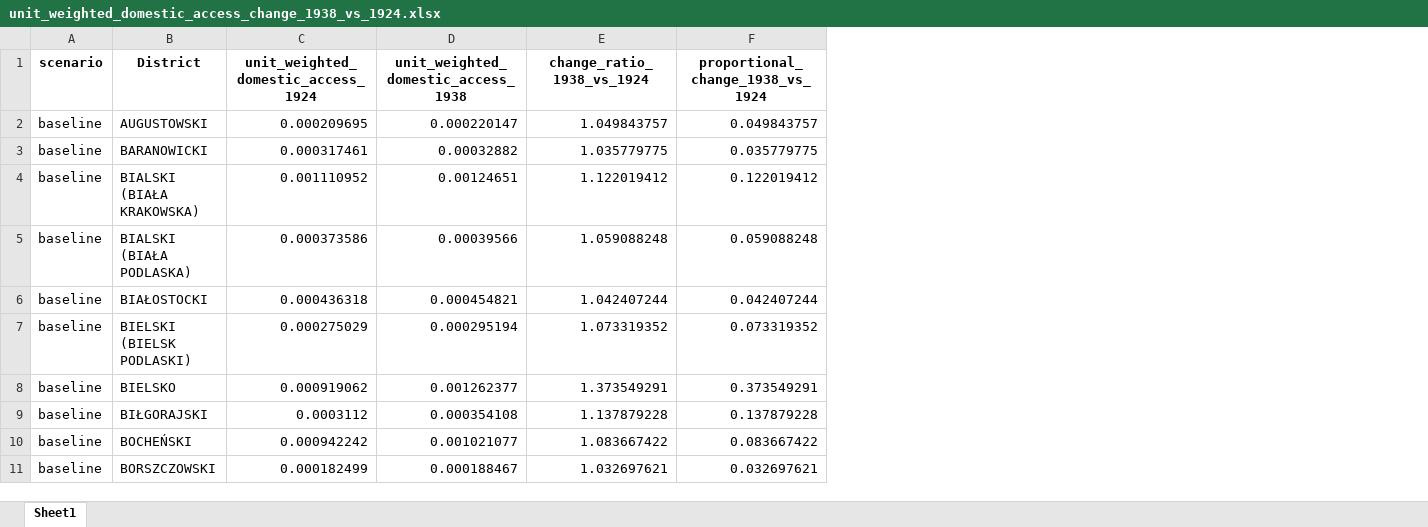
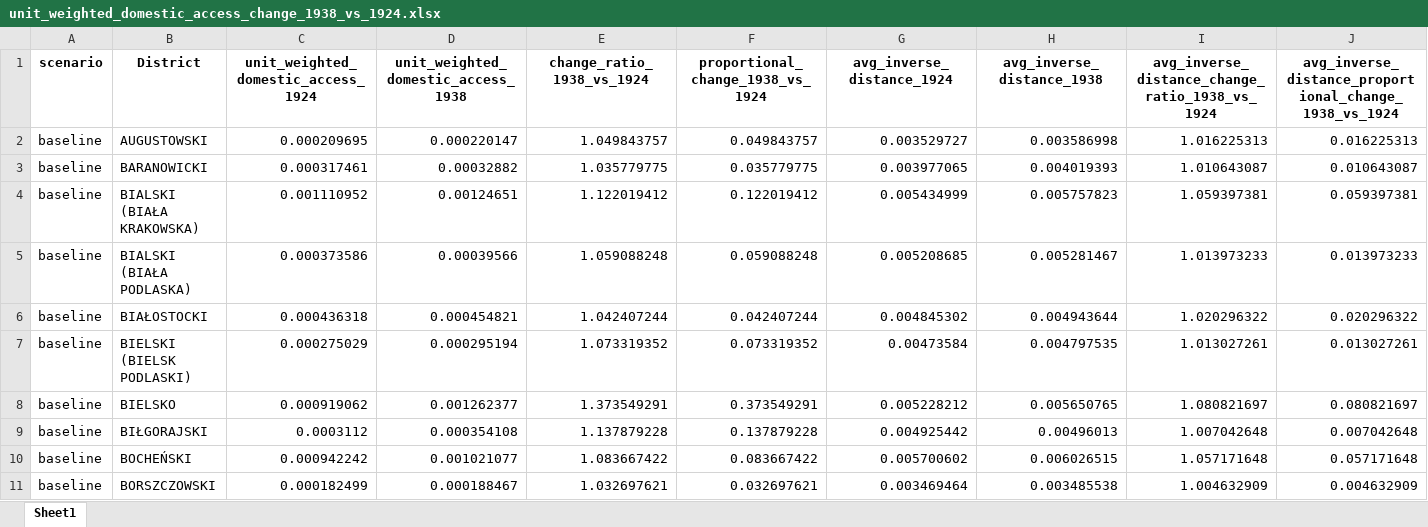
Before and after one commit to jjkiljanski/border_harmonization_toolkit, an Excel workbook: examples/interwar_poland/market_access/outputs/checks/unit_weighted_domestic_access_change_1938_vs_1924.xlsx, sheet Sheet1, drawn as a sheet; only a part is shown; values as stored, in another font and other column widths than the file's, no borders; the diff names each change by its address in the sheet, - before the commit and + after, or states it on an @@ line.

Commit message:
Add explicit inverse-distance diagnostic outputs

```diff
--- a/examples/interwar_poland/market_access/outputs/checks/unit_weighted_domestic_access_change_1938_vs_1924.xlsx (sheet Sheet1)
+++ b/examples/interwar_poland/market_access/outputs/checks/unit_weighted_domestic_access_change_1938_vs_1924.xlsx (sheet Sheet1)
+column G (avg_inverse_distance_1924), rows 2-11: 0.003529727 | 0.003977065 | 0.005434999 | 0.005208685 | 0.004845302 | 0.00473584 | 0.005228212 | 0.004925442 | 0.005700602 | 0.003469464
+column H (avg_inverse_distance_1938), rows 2-11: 0.003586998 | 0.004019393 | 0.005757823 | 0.005281467 | 0.004943644 | 0.004797535 | 0.005650765 | 0.00496013 | 0.006026515 | 0.003485538
+column I, rows 1-11: avg_inverse_distance_change_ratio_1938_vs_1924 | 1.016225313 | 1.010643087 | 1.059397381 | 1.013973233 | 1.020296322 | 1.013027261 | 1.080821697 | 1.007042648 | 1.057171648 | 1.004632909
+column J, rows 1-11: avg_inverse_distance_proportional_change_1938_vs_1924 | 0.016225313 | 0.010643087 | 0.059397381 | 0.013973233 | 0.020296322 | 0.013027261 | 0.080821697 | 0.007042648 | 0.057171648 | 0.004632909
```
Also changed, not shown: examples/interwar_poland/market_access/outputs/checks/unit_weighted_domestic_access_1924_1938.xlsx, 13 other files.
